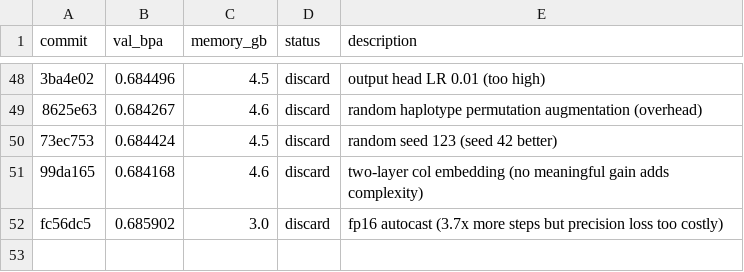
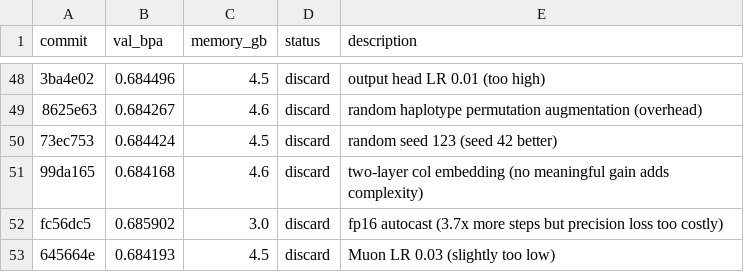
Before and after one commit to andrewkern/autoresearch, a TSV file: results.tsv, drawn as a sheet; only a part is shown, gaps mark what is left out; the diff names each change by its address in the sheet, - before the commit and + after, or states it on an @@ line.

Commit message:
record discard: Muon LR 0.03 val_bpa=0.684193

```diff
--- a/results.tsv
+++ b/results.tsv
+row 53: 645664e | 0.684193 | 4.5 | discard | Muon LR 0.03 (slightly too low)
```
